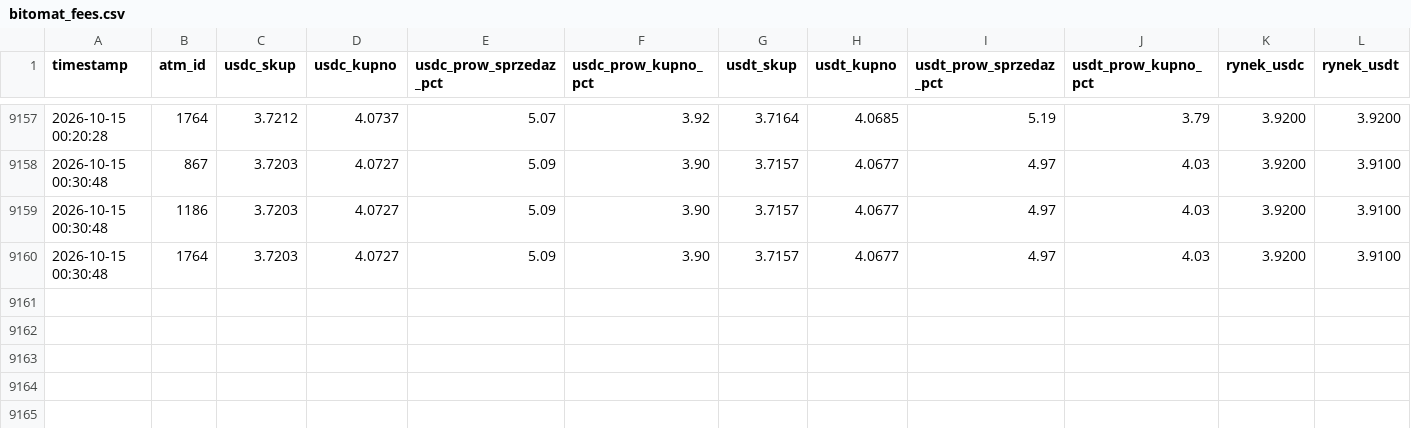
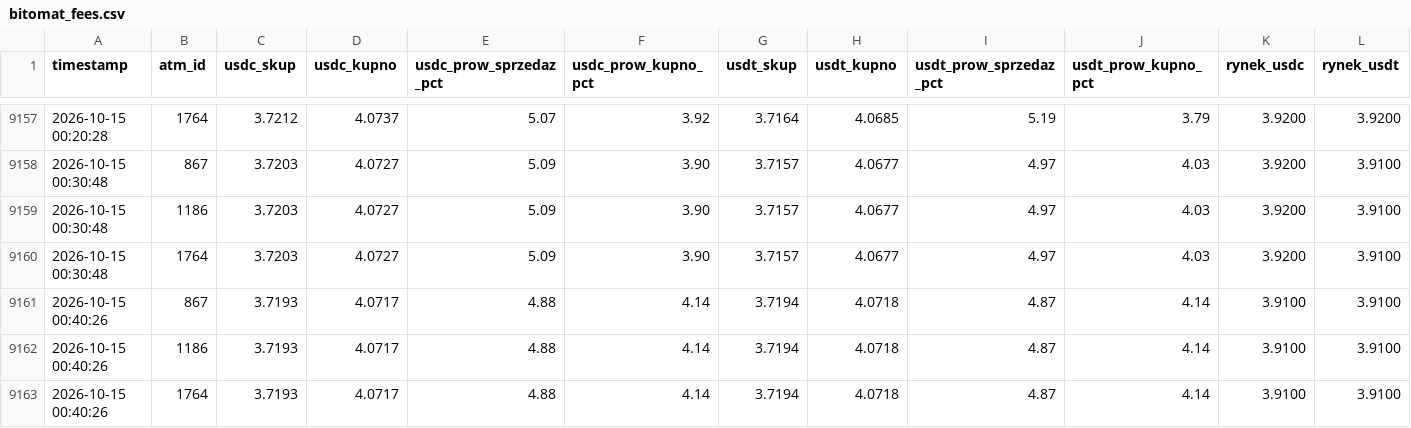
Before and after one commit to dsk71/bitomat-monitor, a CSV file: bitomat_fees.csv, drawn as a sheet; only a part is shown, gaps mark what is left out; rows hold the shown columns only; the diff names each change by its address in the sheet, - before the commit and + after, or states it on an @@ line.

```diff
--- a/bitomat_fees.csv
+++ b/bitomat_fees.csv
+row 9161: 2026-10-15 00:40:26 | 867 | 3.7193 | 4.0717 | 4.88 | 4.14 | 3.7194 | 4.0718 | 4.87 | 4.14 | 3.9100 | 3.9100
+row 9162: 2026-10-15 00:40:26 | 1186 | 3.7193 | 4.0717 | 4.88 | 4.14 | 3.7194 | 4.0718 | 4.87 | 4.14 | 3.9100 | 3.9100
+row 9163: 2026-10-15 00:40:26 | 1764 | 3.7193 | 4.0717 | 4.88 | 4.14 | 3.7194 | 4.0718 | 4.87 | 4.14 | 3.9100 | 3.9100
```
Also changed, not shown: bitomat_history.csv.
